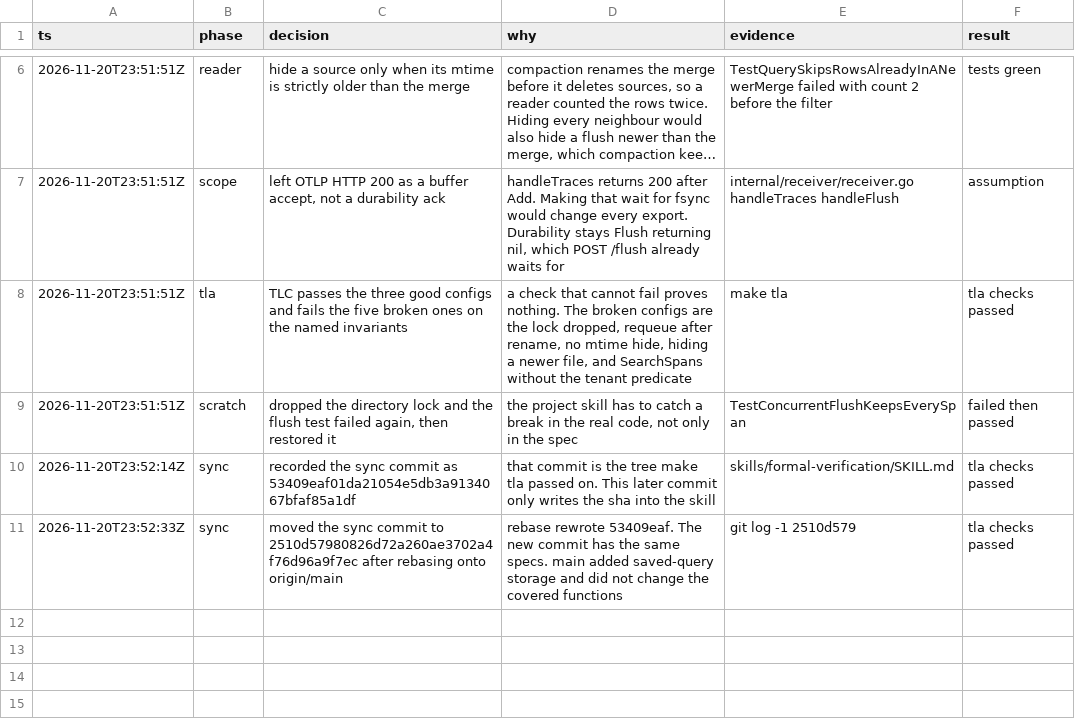
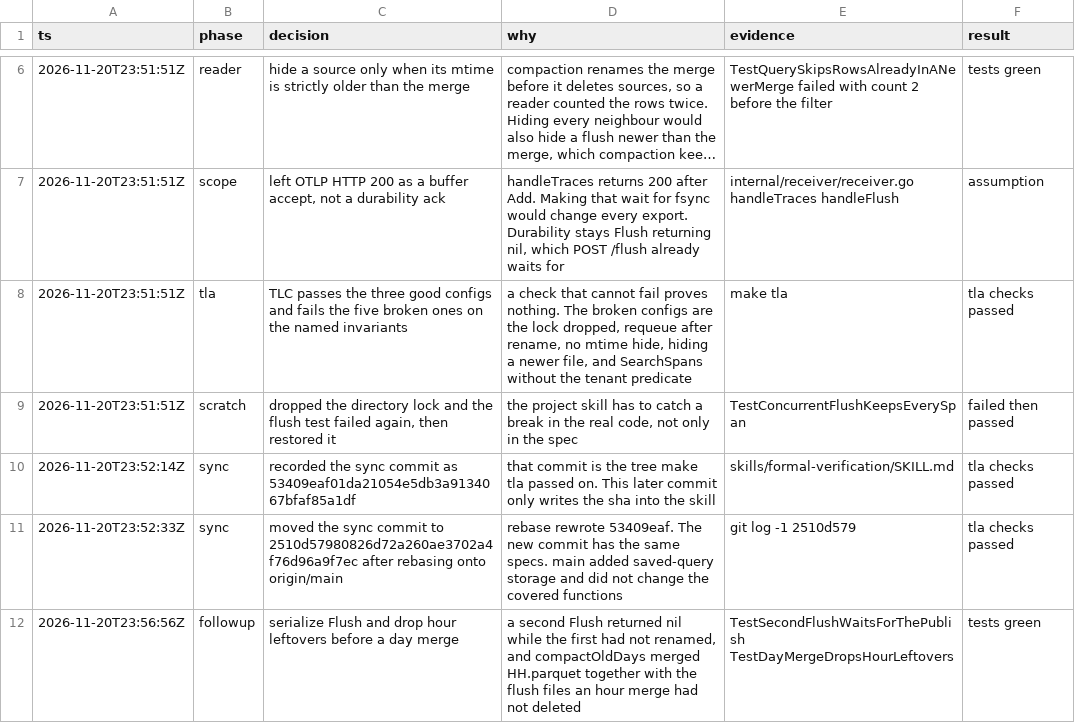
Before and after one commit to davidgeorgehope/ducktel, a TSV file: .audit/formal-verification.tsv, drawn as a sheet; only a part is shown, gaps mark what is left out; long unchanged cells end in …; the diff names each change by its address in the sheet, - before the commit and + after, or states it on an @@ line.

```diff
--- a/.audit/formal-verification.tsv
+++ b/.audit/formal-verification.tsv
+row 12: 2026-11-20T23:56:56Z | followup | serialize Flush and drop hour leftovers before a day merge | a second Flush returned nil while the first had not renamed, and compactOldDays merged HH.parquet together with the flush files an hour merge had not deleted | TestSecondFlushWaitsForThePublish TestDayMergeDropsHourLeftovers | tests green
```
Also changed, not shown: 14 other files.
